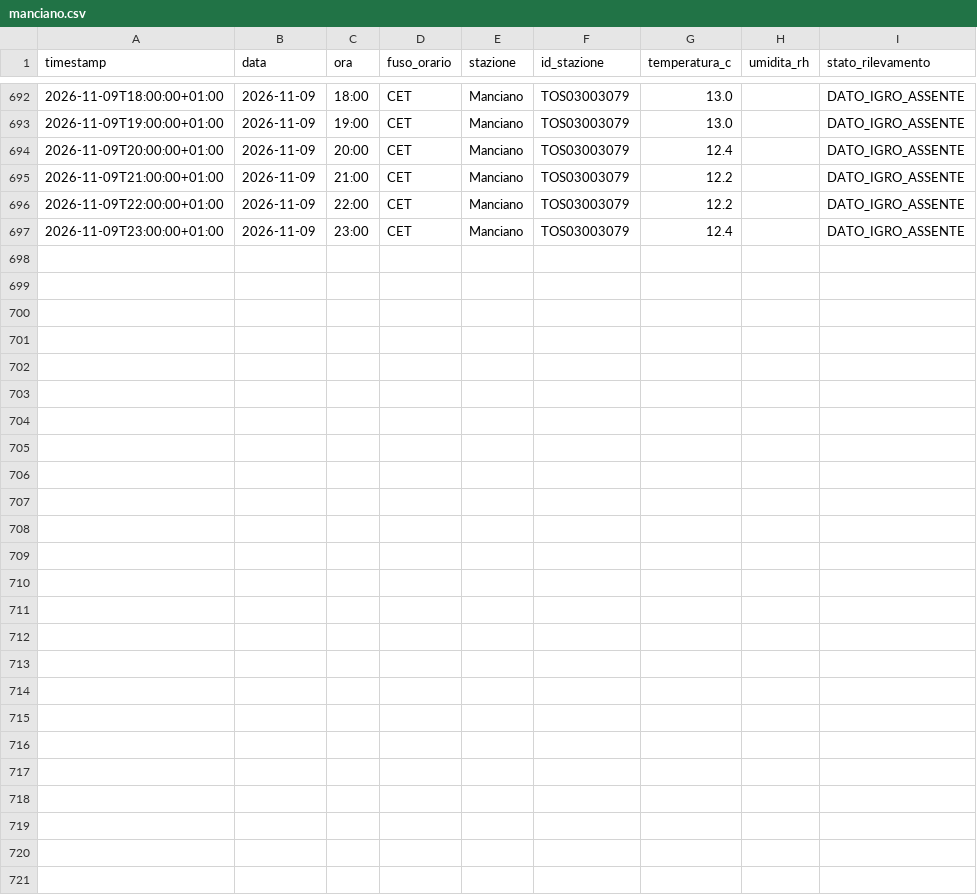
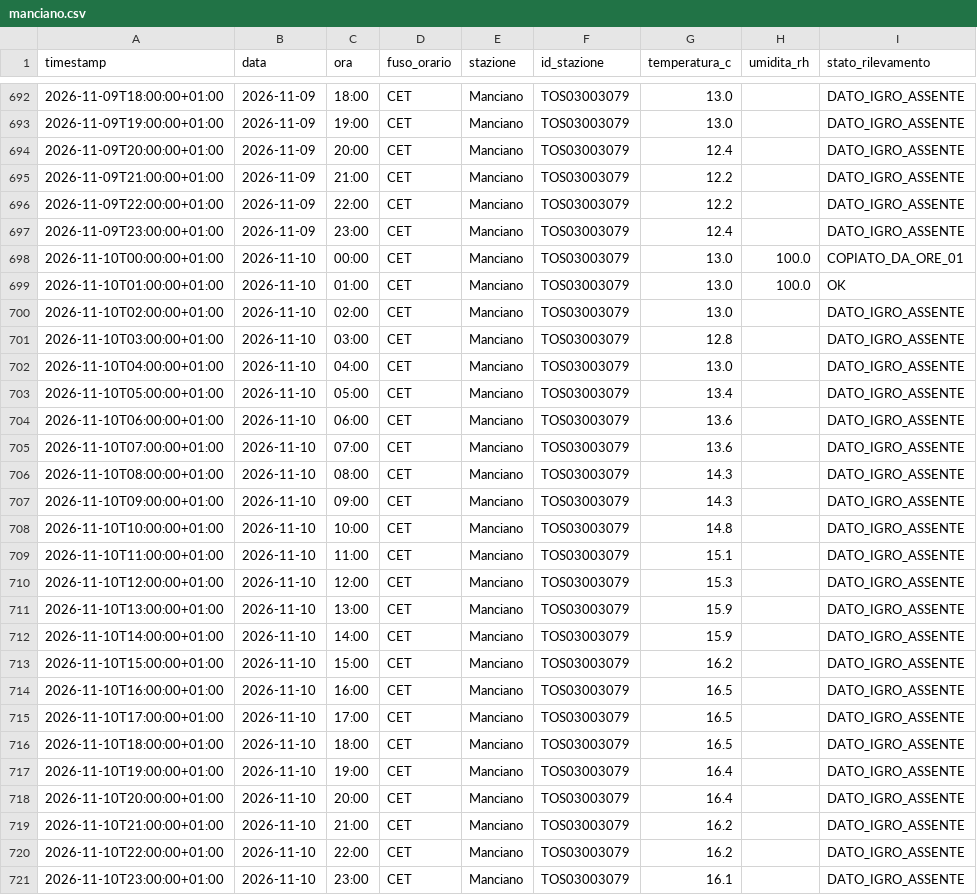
Before and after one commit to lucamancio1975-sys/Monitoraggio_Paremetri_Centraline, a CSV file: dati/stazioni/manciano.csv, drawn as a sheet; only a part is shown, gaps mark what is left out.

```diff
--- a/dati/stazioni/manciano.csv
+++ b/dati/stazioni/manciano.csv
@@ -697 +697,25 @@ timestamp,data,ora,fuso_orario,stazione,id_stazione,temperatura_c,umidita_rh,sta
 2026-11-09T23:00:00+01:00,2026-11-09,23:00,CET,Manciano,TOS03003079,12.4,,DATO_IGRO_ASSENTE
+2026-11-10T00:00:00+01:00,2026-11-10,00:00,CET,Manciano,TOS03003079,13.0,100.0,COPIATO_DA_ORE_01
+2026-11-10T01:00:00+01:00,2026-11-10,01:00,CET,Manciano,TOS03003079,13.0,100.0,OK
+2026-11-10T02:00:00+01:00,2026-11-10,02:00,CET,Manciano,TOS03003079,13.0,,DATO_IGRO_ASSENTE
+2026-11-10T03:00:00+01:00,2026-11-10,03:00,CET,Manciano,TOS03003079,12.8,,DATO_IGRO_ASSENTE
+2026-11-10T04:00:00+01:00,2026-11-10,04:00,CET,Manciano,TOS03003079,13.0,,DATO_IGRO_ASSENTE
+2026-11-10T05:00:00+01:00,2026-11-10,05:00,CET,Manciano,TOS03003079,13.4,,DATO_IGRO_ASSENTE
+2026-11-10T06:00:00+01:00,2026-11-10,06:00,CET,Manciano,TOS03003079,13.6,,DATO_IGRO_ASSENTE
+2026-11-10T07:00:00+01:00,2026-11-10,07:00,CET,Manciano,TOS03003079,13.6,,DATO_IGRO_ASSENTE
+2026-11-10T08:00:00+01:00,2026-11-10,08:00,CET,Manciano,TOS03003079,14.3,,DATO_IGRO_ASSENTE
+2026-11-10T09:00:00+01:00,2026-11-10,09:00,CET,Manciano,TOS03003079,14.3,,DATO_IGRO_ASSENTE
+2026-11-10T10:00:00+01:00,2026-11-10,10:00,CET,Manciano,TOS03003079,14.8,,DATO_IGRO_ASSENTE
+2026-11-10T11:00:00+01:00,2026-11-10,11:00,CET,Manciano,TOS03003079,15.1,,DATO_IGRO_ASSENTE
+2026-11-10T12:00:00+01:00,2026-11-10,12:00,CET,Manciano,TOS03003079,15.3,,DATO_IGRO_ASSENTE
+2026-11-10T13:00:00+01:00,2026-11-10,13:00,CET,Manciano,TOS03003079,15.9,,DATO_IGRO_ASSENTE
+2026-11-10T14:00:00+01:00,2026-11-10,14:00,CET,Manciano,TOS03003079,15.9,,DATO_IGRO_ASSENTE
+2026-11-10T15:00:00+01:00,2026-11-10,15:00,CET,Manciano,TOS03003079,16.2,,DATO_IGRO_ASSENTE
+2026-11-10T16:00:00+01:00,2026-11-10,16:00,CET,Manciano,TOS03003079,16.5,,DATO_IGRO_ASSENTE
+2026-11-10T17:00:00+01:00,2026-11-10,17:00,CET,Manciano,TOS03003079,16.5,,DATO_IGRO_ASSENTE
+2026-11-10T18:00:00+01:00,2026-11-10,18:00,CET,Manciano,TOS03003079,16.5,,DATO_IGRO_ASSENTE
+2026-11-10T19:00:00+01:00,2026-11-10,19:00,CET,Manciano,TOS03003079,16.4,,DATO_IGRO_ASSENTE
+2026-11-10T20:00:00+01:00,2026-11-10,20:00,CET,Manciano,TOS03003079,16.4,,DATO_IGRO_ASSENTE
+2026-11-10T21:00:00+01:00,2026-11-10,21:00,CET,Manciano,TOS03003079,16.2,,DATO_IGRO_ASSENTE
+2026-11-10T22:00:00+01:00,2026-11-10,22:00,CET,Manciano,TOS03003079,16.2,,DATO_IGRO_ASSENTE
+2026-11-10T23:00:00+01:00,2026-11-10,23:00,CET,Manciano,TOS03003079,16.1,,DATO_IGRO_ASSENTE
```
Also changed, not shown: dati/stazioni/castiglion_fiorentino.csv, dati/stazioni/follonica.csv, 21 other files.
